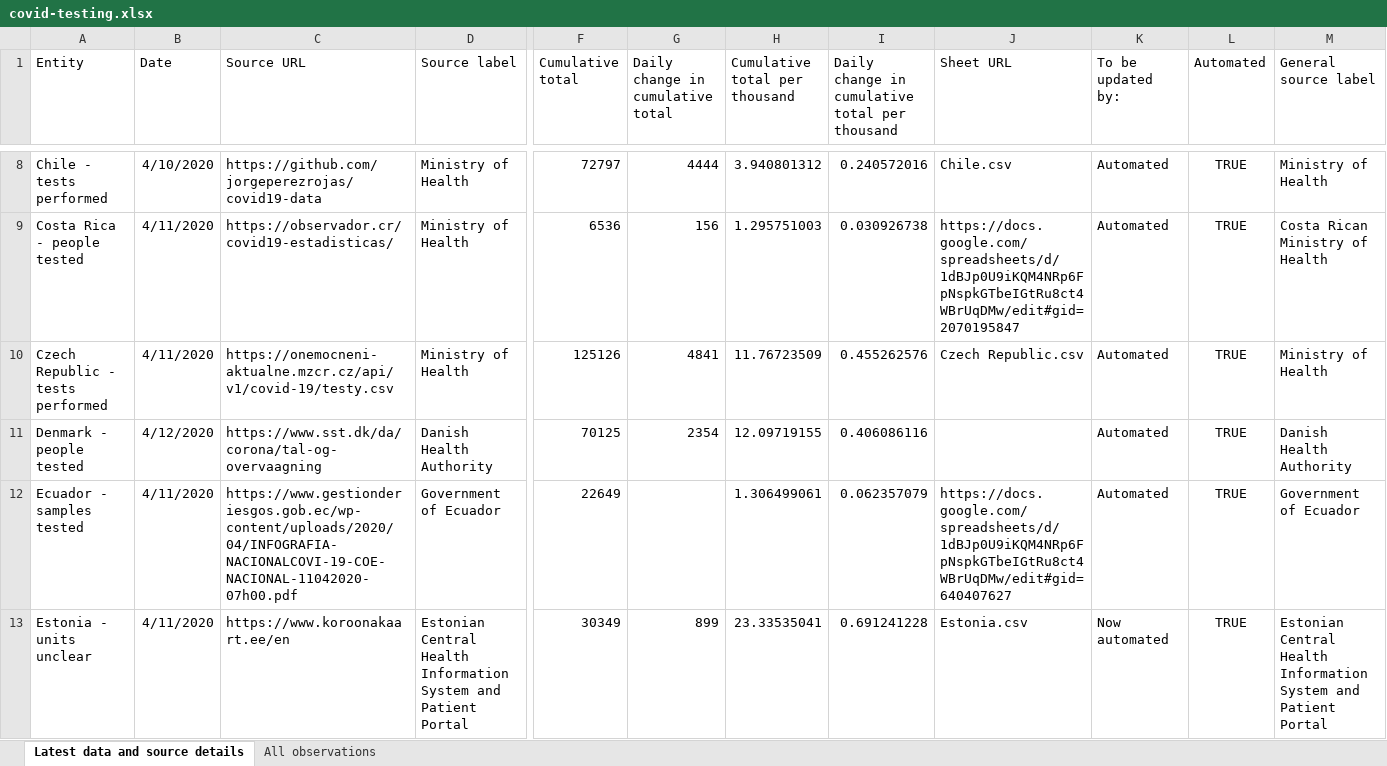
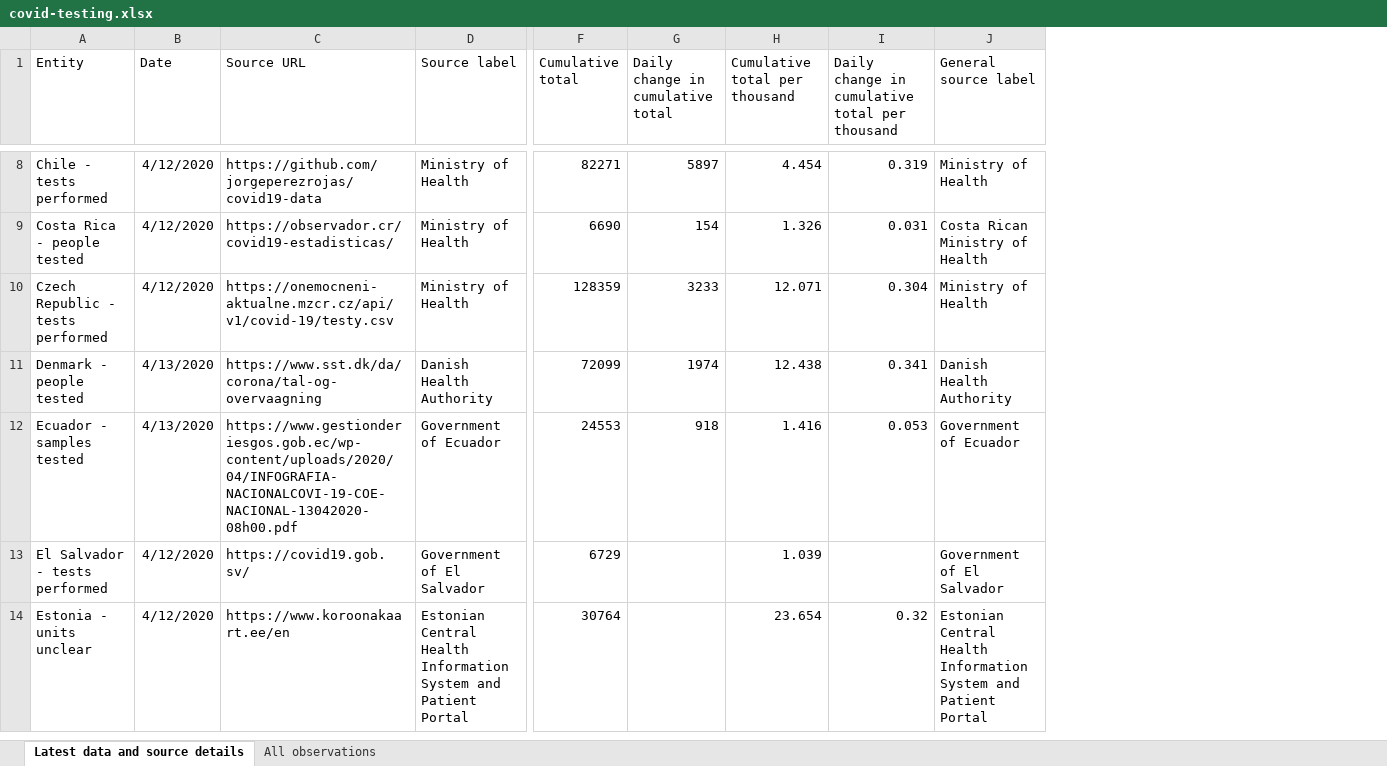
Before and after one commit to hjstein/covid-19-data, an Excel workbook: public/data/testing/covid-testing.xlsx, sheet Latest data and source details, drawn as a sheet; only a part is shown, gaps mark what is left out; values as stored, in another font and other column widths than the file's, no borders; table styles not drawn; removed rows and columns are numbered as before the commit, all else as after; rows hold the shown columns only; the diff covers the shown part only; the diff names each change by its address in the sheet, - before the commit and + after, or states it on an @@ line.

Commit message:
Updated testing data for 13th April

```diff
--- a/public/data/testing/covid-testing.xlsx (sheet Latest data and source details)
+++ b/public/data/testing/covid-testing.xlsx (sheet Latest data and source details)
-column J (Sheet URL), rows 8-13: Chile.csv | https://docs.google.com/spreadsheets/d/1dBJp0U9iKQM4NRp6FpNspkGTbeIGtRu8ct4WBrUqDMw/edit#gid=2070195847 | Czech Republic.csv |  | https://docs.google.com/spreadsheets/d/1dBJp0U9iKQM4NRp6FpNspkGTbeIGtRu8ct4WBrUqDMw/edit#gid=640407627 | Estonia.csv
-column K (To be updated by:), rows 8-13: Automated | Automated | Automated | Automated | Automated | Now automated
-column L (Automated), rows 8-13: all TRUE
-B8 (Date): 4/10/2020
+B8 (Date): 4/12/2020
-F8 (Cumulative total): 72797
+F8 (Cumulative total): 82271
-G8 (Daily change in cumulative total): 4444
+G8 (Daily change in cumulative total): 5897
-H8 (Cumulative total per thousand): 3.940801312
+H8 (Cumulative total per thousand): 4.454
-I8: 0.240572016
+I8: 0.319
-B9:B10 (Date): 4/11/2020
+B9:B10 (Date): 4/12/2020
-F9 (Cumulative total): 6536
+F9 (Cumulative total): 6690
-G9 (Daily change in cumulative total): 156
+G9 (Daily change in cumulative total): 154
-H9 (Cumulative total per thousand): 1.295751003
+H9 (Cumulative total per thousand): 1.326
-I9: 0.030926738
+I9: 0.031
-F10 (Cumulative total): 125126
+F10 (Cumulative total): 128359
-G10 (Daily change in cumulative total): 4841
+G10 (Daily change in cumulative total): 3233
-H10 (Cumulative total per thousand): 11.76723509
+H10 (Cumulative total per thousand): 12.071
-I10: 0.455262576
+I10: 0.304
-B11 (Date): 4/12/2020
+B11 (Date): 4/13/2020
-F11 (Cumulative total): 70125
+F11 (Cumulative total): 72099
-G11 (Daily change in cumulative total): 2354
+G11 (Daily change in cumulative total): 1974
-H11 (Cumulative total per thousand): 12.09719155
+H11 (Cumulative total per thousand): 12.438
-I11: 0.406086116
+I11: 0.341
-B12 (Date): 4/11/2020
+B12 (Date): 4/13/2020
-C12 (Source URL): https://www.gestionderiesgos.gob.ec/wp-content/uploads/2020/04/INFOGRAFIA-NACIONALCOVI-19-COE-NACIONAL-11042020-07h00.pdf
+C12 (Source URL): https://www.gestionderiesgos.gob.ec/wp-content/uploads/2020/04/INFOGRAFIA-NACIONALCOVI-19-COE-NACIONAL-13042020-08h00.pdf
-F12 (Cumulative total): 22649
+F12 (Cumulative total): 24553
-G12 (Daily change in cumulative total): (empty)
+G12 (Daily change in cumulative total): 918
-H12 (Cumulative total per thousand): 1.306499061
+H12 (Cumulative total per thousand): 1.416
-I12: 0.062357079
+I12: 0.053
+row 13: El Salvador - tests performed | 4/12/2020 | https://covid19.gob.sv/ | Government of El Salvador | 6729 |  | 1.039 |  | Government of El Salvador
-B14 (Date): 4/11/2020
+B14 (Date): 4/12/2020
-F14 (Cumulative total): 30349
+F14 (Cumulative total): 30764
-G14 (Daily change in cumulative total): 899
+G14 (Daily change in cumulative total): (empty)
-H14 (Cumulative total per thousand): 23.33535041
+H14 (Cumulative total per thousand): 23.654
-I14: 0.691241228
+I14: 0.32
```
Also changed, not shown: 9 added rows, 1 removed row and 193 edited cells elsewhere in this sheet, sheet All observations, 2 other files.
